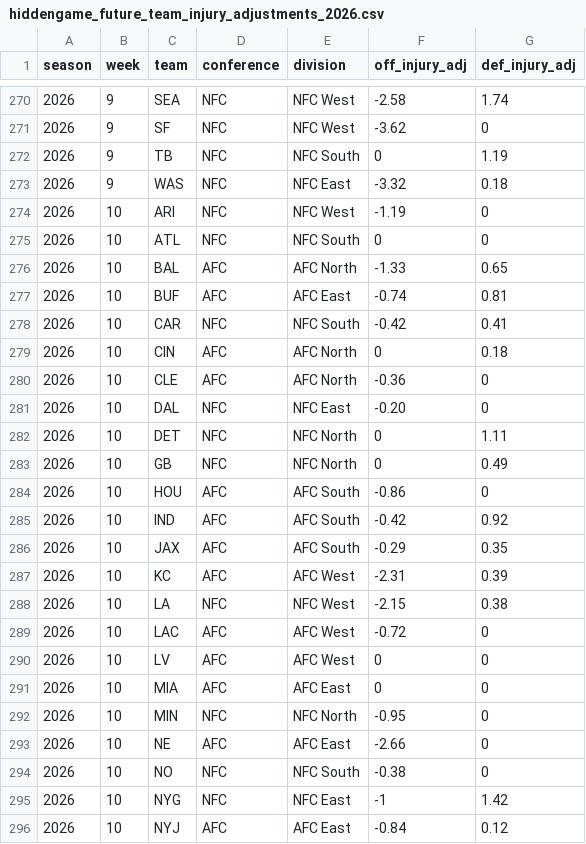
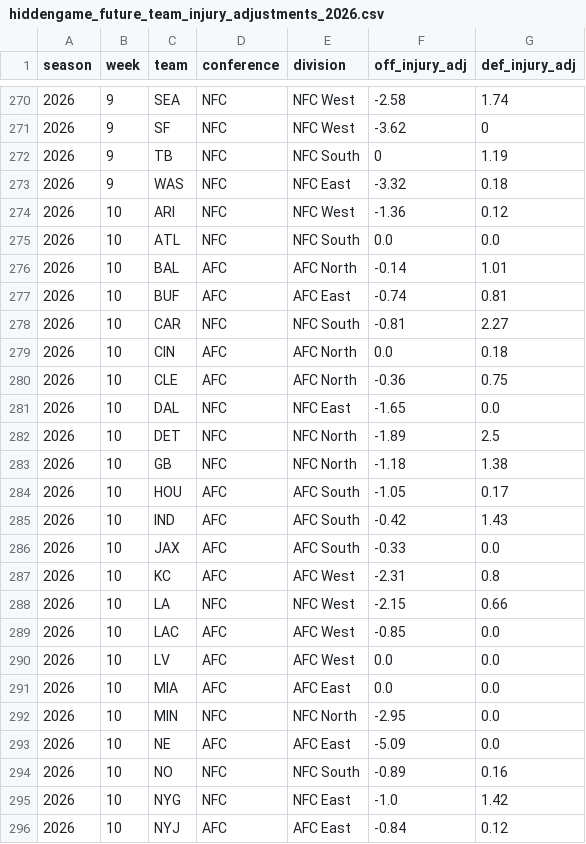
Before and after one commit to rogerroot01/NFL-projections, a CSV file: data/hiddengame_future_team_injury_adjustments_2026.csv, drawn as a sheet; only a part is shown, gaps mark what is left out; the diff covers the shown part only.

```diff
--- a/data/hiddengame_future_team_injury_adjustments_2026.csv
+++ b/data/hiddengame_future_team_injury_adjustments_2026.csv
@@ -273,24 +273,24 @@ season,week,team,conference,division,off_injury_adj,def_injury_adj
 2026,9,WAS,NFC,NFC East,-3.32,0.18
-2026,10,ARI,NFC,NFC West,-1.19,0
-2026,10,ATL,NFC,NFC South,0,0
-2026,10,BAL,AFC,AFC North,-1.33,0.65
+2026,10,ARI,NFC,NFC West,-1.36,0.12
+2026,10,ATL,NFC,NFC South,0.0,0.0
+2026,10,BAL,AFC,AFC North,-0.14,1.01
 2026,10,BUF,AFC,AFC East,-0.74,0.81
-2026,10,CAR,NFC,NFC South,-0.42,0.41
-2026,10,CIN,AFC,AFC North,0,0.18
-2026,10,CLE,AFC,AFC North,-0.36,0
-2026,10,DAL,NFC,NFC East,-0.20,0
-2026,10,DET,NFC,NFC North,0,1.11
-2026,10,GB,NFC,NFC North,0,0.49
-2026,10,HOU,AFC,AFC South,-0.86,0
-2026,10,IND,AFC,AFC South,-0.42,0.92
-2026,10,JAX,AFC,AFC South,-0.29,0.35
-2026,10,KC,AFC,AFC West,-2.31,0.39
-2026,10,LA,NFC,NFC West,-2.15,0.38
-2026,10,LAC,AFC,AFC West,-0.72,0
-2026,10,LV,AFC,AFC West,0,0
-2026,10,MIA,AFC,AFC East,0,0
-2026,10,MIN,NFC,NFC North,-0.95,0
-2026,10,NE,AFC,AFC East,-2.66,0
-2026,10,NO,NFC,NFC South,-0.38,0
-2026,10,NYG,NFC,NFC East,-1,1.42
+2026,10,CAR,NFC,NFC South,-0.81,2.27
+2026,10,CIN,AFC,AFC North,0.0,0.18
+2026,10,CLE,AFC,AFC North,-0.36,0.75
+2026,10,DAL,NFC,NFC East,-1.65,0.0
+2026,10,DET,NFC,NFC North,-1.89,2.5
+2026,10,GB,NFC,NFC North,-1.18,1.38
+2026,10,HOU,AFC,AFC South,-1.05,0.17
+2026,10,IND,AFC,AFC South,-0.42,1.43
+2026,10,JAX,AFC,AFC South,-0.33,0.0
+2026,10,KC,AFC,AFC West,-2.31,0.8
+2026,10,LA,NFC,NFC West,-2.15,0.66
+2026,10,LAC,AFC,AFC West,-0.85,0.0
+2026,10,LV,AFC,AFC West,0.0,0.0
+2026,10,MIA,AFC,AFC East,0.0,0.0
+2026,10,MIN,NFC,NFC North,-2.95,0.0
+2026,10,NE,AFC,AFC East,-5.09,0.0
+2026,10,NO,NFC,NFC South,-0.89,0.16
+2026,10,NYG,NFC,NFC East,-1.0,1.42
 2026,10,NYJ,AFC,AFC East,-0.84,0.12
```
Also changed, not shown: 11 edited cells elsewhere in this file, data/forecast_team_off_def_injuries_2026.csv, 1 other file.
